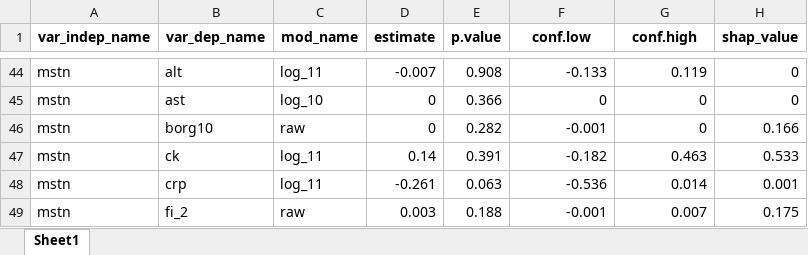
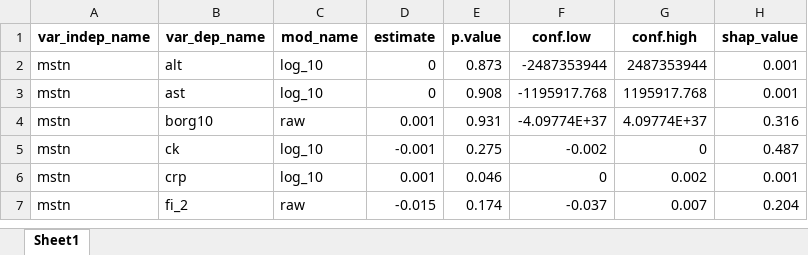
Before and after one commit to osgarion/myo_2025_iim, an Excel workbook: output/tables/250722_others_age_sex_01.xlsx, sheet Sheet1, drawn as a sheet; only a part is shown, gaps mark what is left out; values as stored, in another font and other column widths than the file's, no borders; addresses are those after the commit; the diff covers the shown part only; the diff names each change by its address in the sheet, - before the commit and + after, or states it on an @@ line.

```diff
--- a/output/tables/250722_others_age_sex_01.xlsx (sheet Sheet1)
+++ b/output/tables/250722_others_age_sex_01.xlsx (sheet Sheet1)
-C2 (mod_name): log_11
+C2 (mod_name): log_10
-D2 (estimate): -0.007
+D2 (estimate): 0
-E2 (p.value): 0.908
+E2 (p.value): 0.873
-F2 (conf.low): -0.133
+F2 (conf.low): -2487353944
-G2 (conf.high): 0.119
+G2 (conf.high): 2487353944
-H2:H3 (shap_value): 0
+H2:H3 (shap_value): 0.001
-E3 (p.value): 0.366
+E3 (p.value): 0.908
-F3 (conf.low): 0
+F3 (conf.low): -1195917.768
-G3 (conf.high): 0
+G3 (conf.high): 1195917.768
-D4 (estimate): 0
+D4 (estimate): 0.001
-E4 (p.value): 0.282
+E4 (p.value): 0.931
-F4 (conf.low): -0.001
+F4 (conf.low): -4.09774E+37
-G4 (conf.high): 0
+G4 (conf.high): 4.09774E+37
-H4 (shap_value): 0.166
+H4 (shap_value): 0.316
-C5:C6 (mod_name): log_11
+C5:C6 (mod_name): log_10
-D5 (estimate): 0.14
+D5 (estimate): -0.001
-E5 (p.value): 0.391
+E5 (p.value): 0.275
-F5 (conf.low): -0.182
+F5 (conf.low): -0.002
-G5 (conf.high): 0.463
+G5 (conf.high): 0
-H5 (shap_value): 0.533
+H5 (shap_value): 0.487
-D6 (estimate): -0.261
+D6 (estimate): 0.001
-E6 (p.value): 0.063
+E6 (p.value): 0.046
-F6 (conf.low): -0.536
+F6 (conf.low): 0
-G6 (conf.high): 0.014
+G6 (conf.high): 0.002
-D7 (estimate): 0.003
+D7 (estimate): -0.015
-E7 (p.value): 0.188
+E7 (p.value): 0.174
-F7 (conf.low): -0.001
+F7 (conf.low): -0.037
-H7 (shap_value): 0.175
+H7 (shap_value): 0.204
```
Also changed, not shown: 3 added rows, 47 removed rows and 24 edited cells elsewhere in this sheet, 7 other files.
